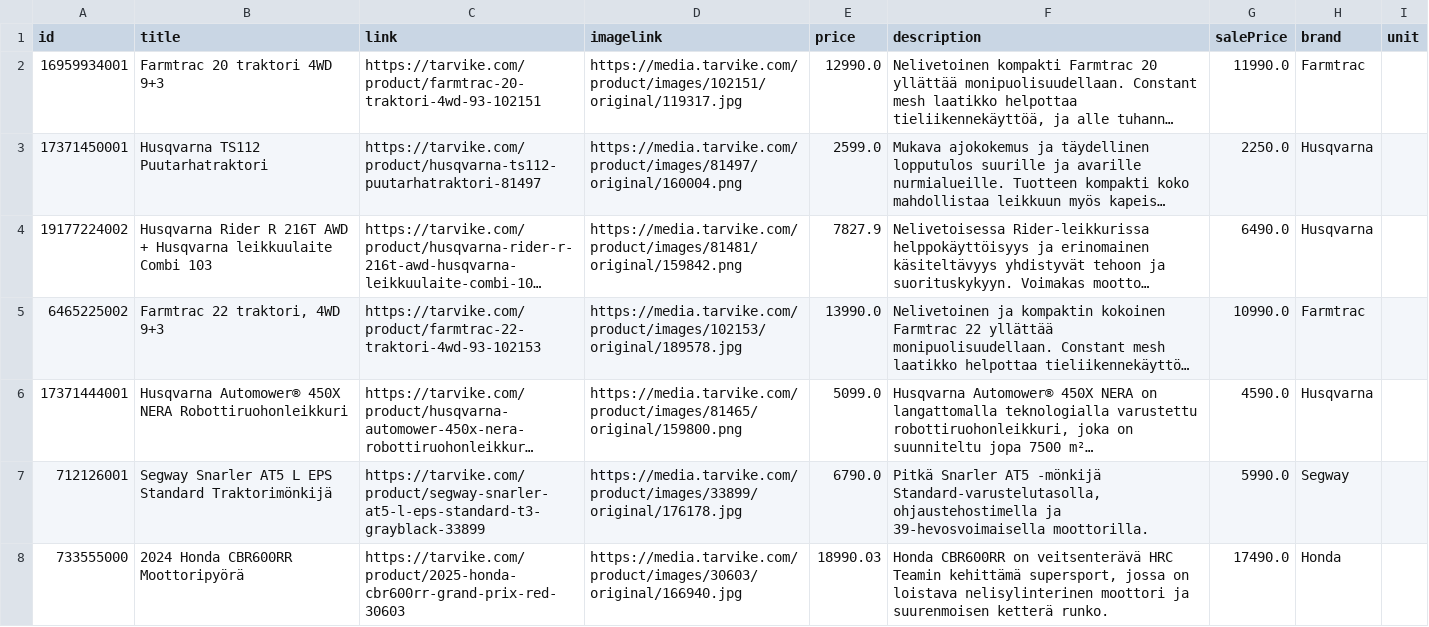
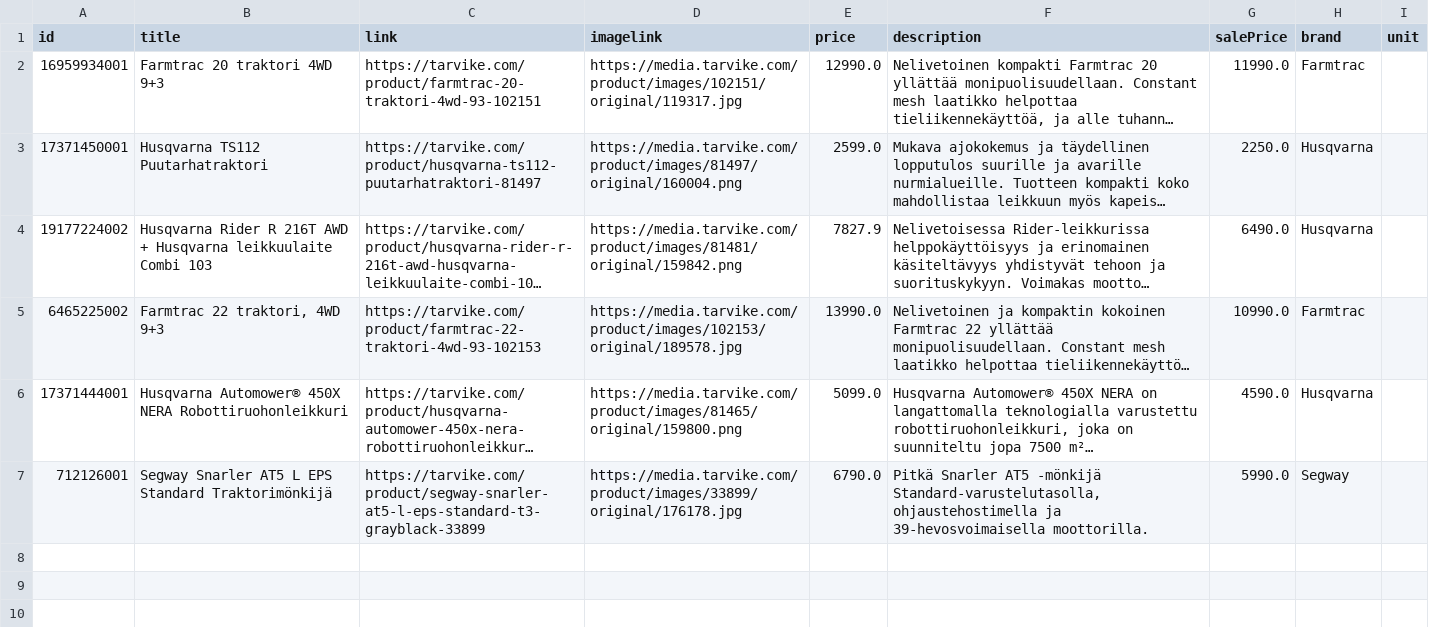
Before and after one commit to TarvikeTT/almadynamo, a CSV file: tarvike_laitetarjoukset.csv, drawn as a sheet; long unchanged cells end in …; the diff names each change by its address in the sheet, - before the commit and + after, or states it on an @@ line.

```diff
--- a/tarvike_laitetarjoukset.csv
+++ b/tarvike_laitetarjoukset.csv
-row 8: 733555000 | 2024 Honda CBR600RR Moottoripyörä | https://tarvike.com/product/2025-honda-cbr600rr-grand-prix-red-30603 | https://media.tarvike.com/product/images/30603/original/166940.jpg | 18990.03 | Honda CBR600RR on veitsenterävä HRC Teamin kehittämä supersport, jossa on loistava nelisylinterinen moottori ja suurenmoisen ketterä runko. | 17490.0 | Honda
```
Also changed, not shown: tarvike_tarjoukset.csv, tarvike_tarjoukset_ai.csv.
